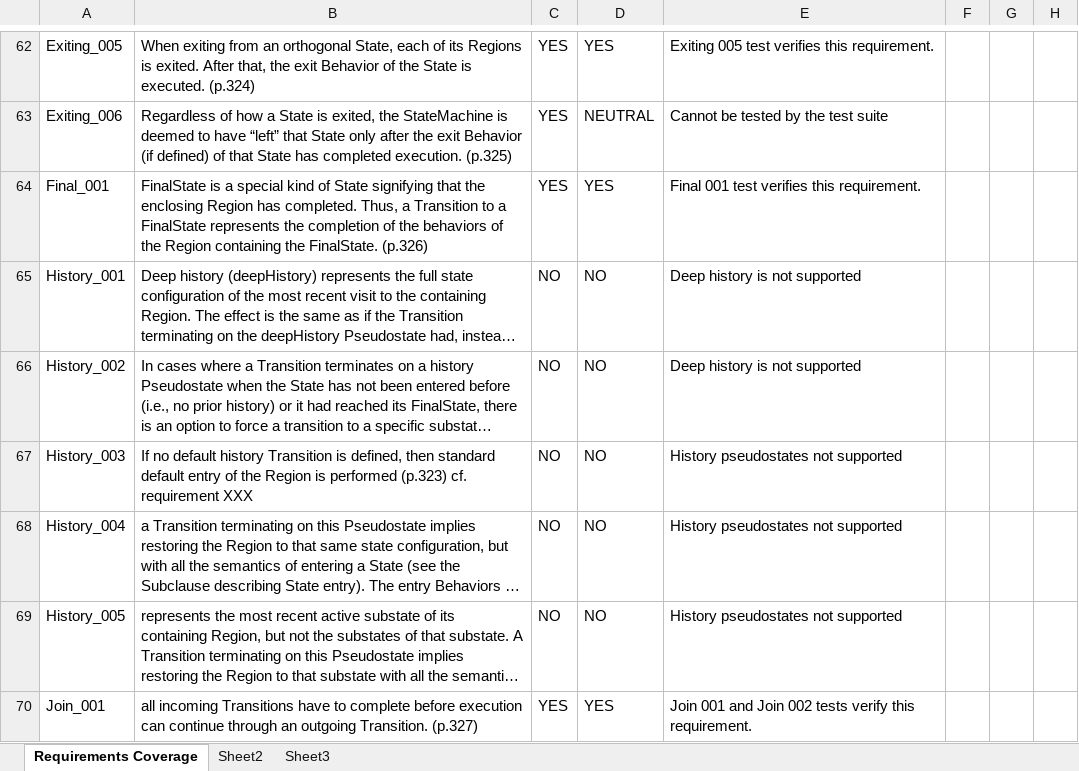
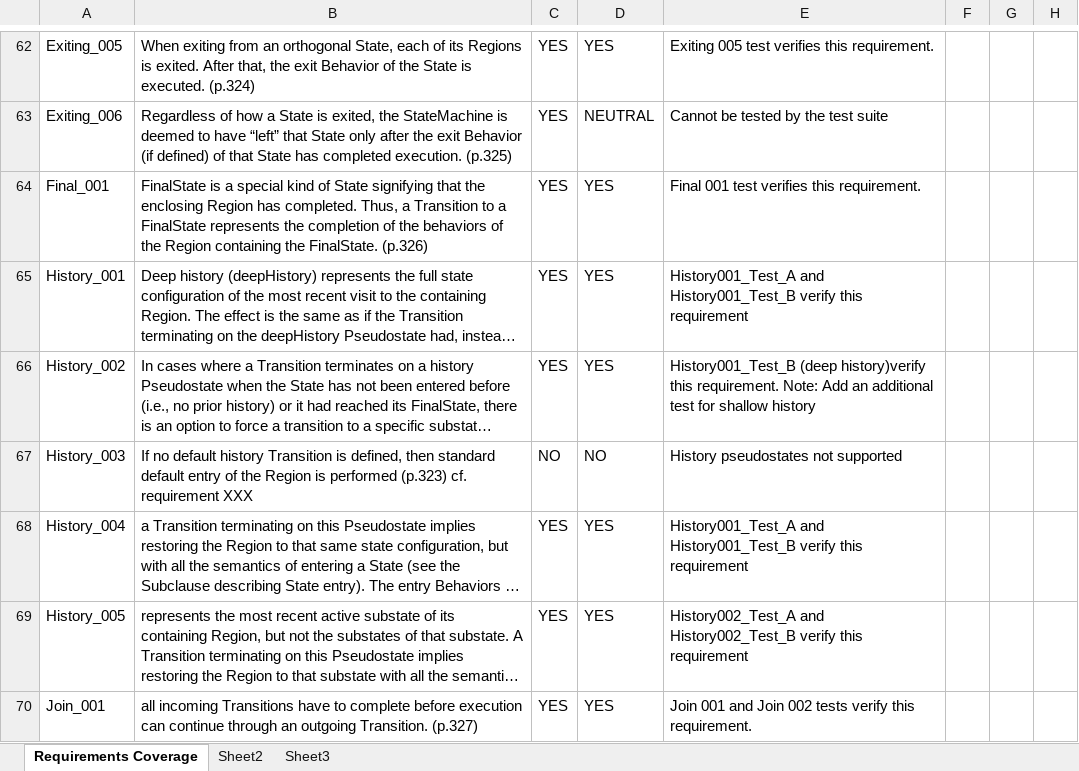
Before and after one commit to ModelDriven/PSSM, an Excel workbook: Documents/PSSM-Requirements.xlsx, sheet Requirements Coverage, drawn as a sheet; only a part is shown, gaps mark what is left out; long unchanged cells end in …; values as stored, in another font and other column widths than the file's, no cell formats; charts and pictures and conditional formats not drawn; the diff covers the shown part only; the diff names each change by its address in the sheet, - before the commit and + after, or states it on an @@ line.

Commit message:
Update of requirement coverage: 95% of coverage.
Change-Id: I52f2dc115581d17aad0f36bef7faa0431f344d78
Signed-off-by: jeremie.tatibouet <jeremie.tatibouet@cea.fr>

```diff
--- a/Documents/PSSM-Requirements.xlsx (sheet Requirements Coverage)
+++ b/Documents/PSSM-Requirements.xlsx (sheet Requirements Coverage)
-C65:C66: NO
+C65:C66: YES
-D65:D66: NO
+D65:D66: YES
-E65: Deep history is not supported
+E65: History001_Test_A and History001_Test_B verify this requirement
-E66: Deep history is not supported
+E66: History001_Test_B (deep history)verify this requirement. Note: Add an additional test for shallow history
-C68:C69: NO
+C68:C69: YES
-D68:D69: NO
+D68:D69: YES
-E68: History pseudostates not supported
+E68: History001_Test_A and History001_Test_B verify this requirement
-E69: History pseudostates not supported
+E69: History002_Test_A and History002_Test_B verify this requirement
```
Also changed, not shown: 2 added rows, 2 removed rows and 31 edited cells elsewhere in this sheet, cell formats, charts or pictures.
